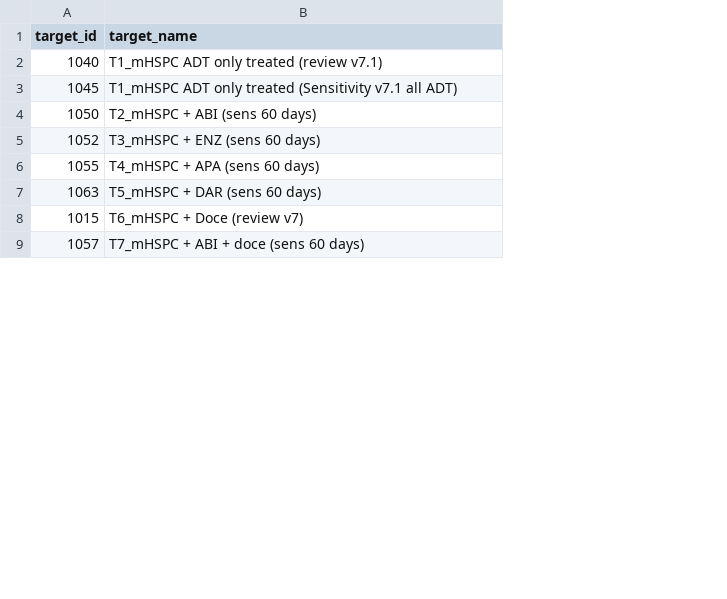
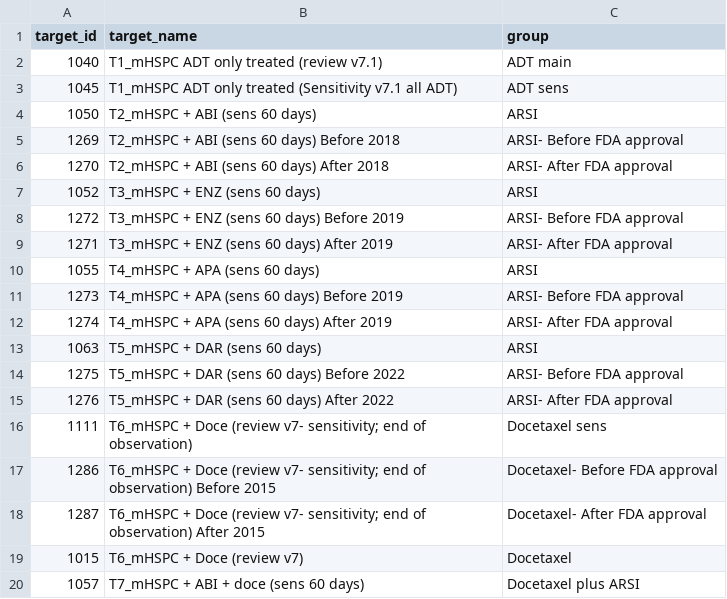
Before and after one commit to ahijazy/PioneerMetastaticAE, a CSV file: inst/settings/targets.csv, drawn as a sheet; only a part is shown; addresses are those after the commit; the diff covers the shown part only; the diff names each change by its address in the sheet, - before the commit and + after, or states it on an @@ line.

```diff
--- a/inst/settings/targets.csv
+++ b/inst/settings/targets.csv
+column C (group), rows 2-4: ADT main | ADT sens | ARSI; row 7: ARSI; row 10: ARSI; row 13: ARSI; rows 19-20: Docetaxel | Docetaxel plus ARSI
+row 5: 1269 | T2_mHSPC + ABI (sens 60 days) Before 2018 | ARSI- Before FDA approval
+row 6: 1270 | T2_mHSPC + ABI (sens 60 days) After 2018 | ARSI- After FDA approval
+row 8: 1272 | T3_mHSPC + ENZ (sens 60 days) Before 2019 | ARSI- Before FDA approval
+row 9: 1271 | T3_mHSPC + ENZ (sens 60 days) After 2019 | ARSI- After FDA approval
+row 11: 1273 | T4_mHSPC + APA (sens 60 days) Before 2019 | ARSI- Before FDA approval
+row 12: 1274 | T4_mHSPC + APA (sens 60 days) After 2019 | ARSI- After FDA approval
+row 14: 1275 | T5_mHSPC + DAR (sens 60 days) Before 2022 | ARSI- Before FDA approval
+row 15: 1276 | T5_mHSPC + DAR (sens 60 days) After 2022 | ARSI- After FDA approval
+row 16: 1111 | T6_mHSPC + Doce (review v7- sensitivity; end of observation) | Docetaxel sens
+row 17: 1286 | T6_mHSPC + Doce (review v7- sensitivity; end of observation) Before 2015 | Docetaxel- Before FDA approval
+row 18: 1287 | T6_mHSPC + Doce (review v7- sensitivity; end of observation) After 2015 | Docetaxel- After FDA approval
```
Also changed, not shown: 7 added rows, 5 removed rows and 3 edited cells elsewhere in this file, inst/settings/CohortsToCreate.csv, inst/settings/groups.csv, 1 other file.
